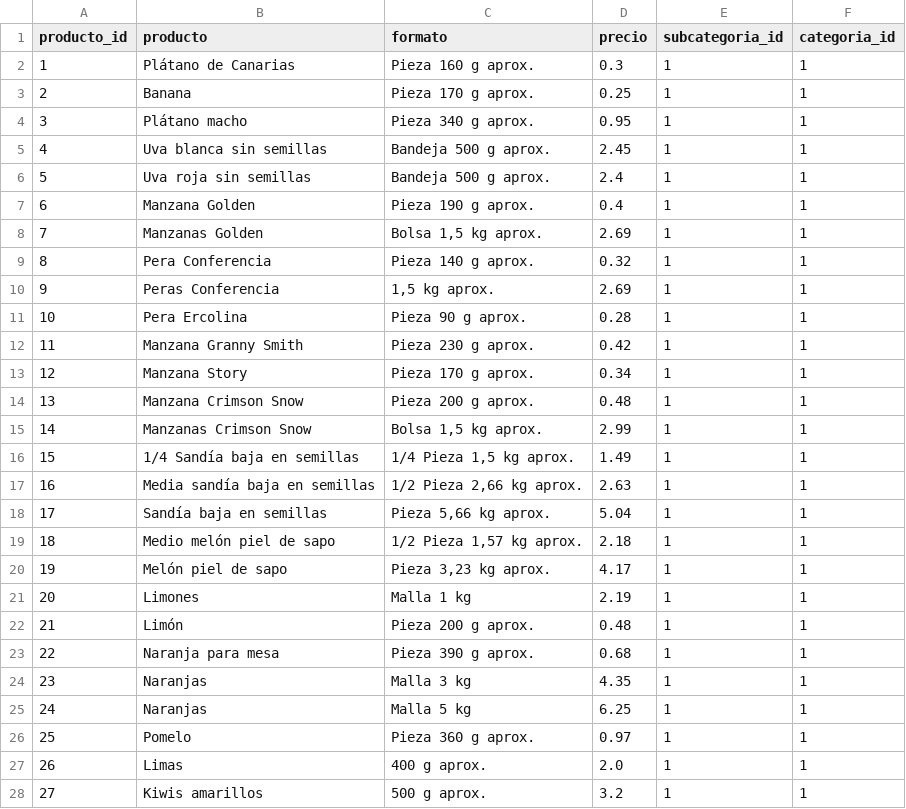
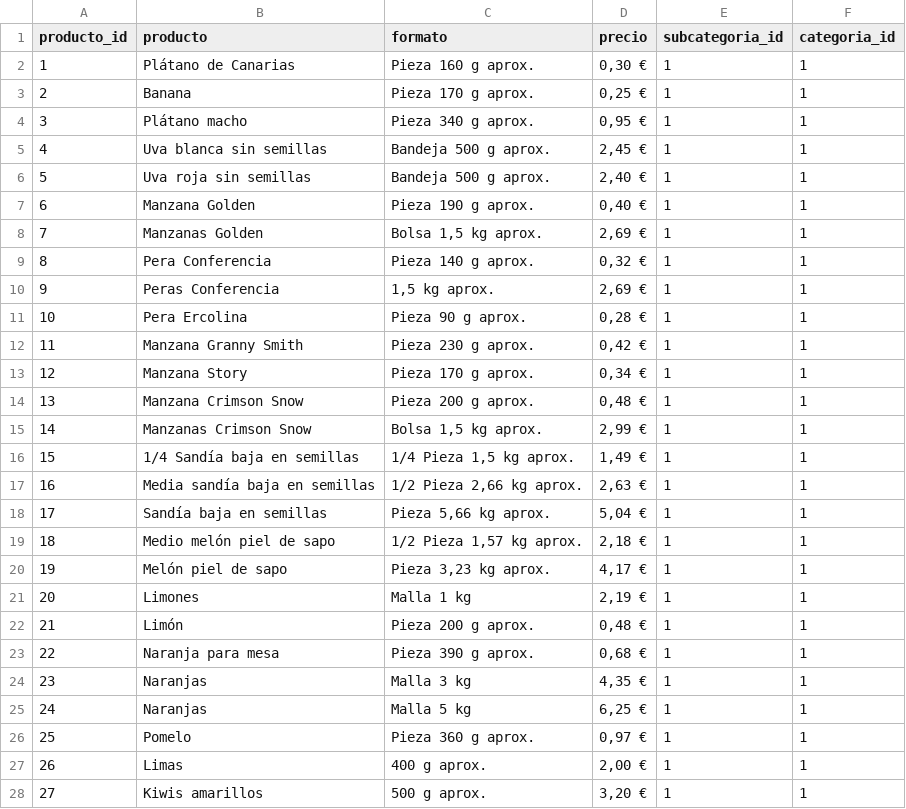
Before and after one commit to dapafer/auto_Pr-PSV, a CSV file: data/productos.csv, drawn as a sheet; only a part is shown; the diff covers the shown part only.

```diff
--- a/data/productos.csv
+++ b/data/productos.csv
@@ -1,28 +1,28 @@
 producto_id,producto,formato,precio,subcategoria_id,categoria_id
-1,Plátano de Canarias,Pieza 160 g aprox.,0.3,1,1
-2,Banana,Pieza 170 g aprox.,0.25,1,1
-3,Plátano macho,Pieza 340 g aprox.,0.95,1,1
-4,Uva blanca sin semillas,Bandeja 500 g aprox.,2.45,1,1
-5,Uva roja sin semillas,Bandeja 500 g aprox.,2.4,1,1
-6,Manzana Golden,Pieza 190 g aprox.,0.4,1,1
-7,Manzanas Golden,"Bolsa 1,5 kg aprox.",2.69,1,1
-8,Pera Conferencia,Pieza 140 g aprox.,0.32,1,1
-9,Peras Conferencia,"1,5 kg aprox.",2.69,1,1
-10,Pera Ercolina,Pieza 90 g aprox.,0.28,1,1
-11,Manzana Granny Smith,Pieza 230 g aprox.,0.42,1,1
-12,Manzana Story,Pieza 170 g aprox.,0.34,1,1
-13,Manzana Crimson Snow,Pieza 200 g aprox.,0.48,1,1
-14,Manzanas Crimson Snow,"Bolsa 1,5 kg aprox.",2.99,1,1
-15,1/4 Sandía baja en semillas,"1/4 Pieza 1,5 kg aprox.",1.49,1,1
-16,Media sandía baja en semillas,"1/2 Pieza 2,66 kg aprox.",2.63,1,1
-17,Sandía baja en semillas,"Pieza 5,66 kg aprox.",5.04,1,1
-18,Medio melón piel de sapo,"1/2 Pieza 1,57 kg aprox.",2.18,1,1
-19,Melón piel de sapo,"Pieza 3,23 kg aprox.",4.17,1,1
-20,Limones,Malla 1 kg,2.19,1,1
-21,Limón,Pieza 200 g aprox.,0.48,1,1
-22,Naranja para mesa,Pieza 390 g aprox.,0.68,1,1
-23,Naranjas,Malla 3 kg,4.35,1,1
-24,Naranjas,Malla 5 kg,6.25,1,1
-25,Pomelo,Pieza 360 g aprox.,0.97,1,1
-26,Limas,400 g aprox.,2.0,1,1
-27,Kiwis amarillos,500 g aprox.,3.2,1,1
+1,Plátano de Canarias,Pieza 160 g aprox.,"0,30 €",1,1
+2,Banana,Pieza 170 g aprox.,"0,25 €",1,1
+3,Plátano macho,Pieza 340 g aprox.,"0,95 €",1,1
+4,Uva blanca sin semillas,Bandeja 500 g aprox.,"2,45 €",1,1
+5,Uva roja sin semillas,Bandeja 500 g aprox.,"2,40 €",1,1
+6,Manzana Golden,Pieza 190 g aprox.,"0,40 €",1,1
+7,Manzanas Golden,"Bolsa 1,5 kg aprox.","2,69 €",1,1
+8,Pera Conferencia,Pieza 140 g aprox.,"0,32 €",1,1
+9,Peras Conferencia,"1,5 kg aprox.","2,69 €",1,1
+10,Pera Ercolina,Pieza 90 g aprox.,"0,28 €",1,1
+11,Manzana Granny Smith,Pieza 230 g aprox.,"0,42 €",1,1
+12,Manzana Story,Pieza 170 g aprox.,"0,34 €",1,1
+13,Manzana Crimson Snow,Pieza 200 g aprox.,"0,48 €",1,1
+14,Manzanas Crimson Snow,"Bolsa 1,5 kg aprox.","2,99 €",1,1
+15,1/4 Sandía baja en semillas,"1/4 Pieza 1,5 kg aprox.","1,49 €",1,1
+16,Media sandía baja en semillas,"1/2 Pieza 2,66 kg aprox.","2,63 €",1,1
+17,Sandía baja en semillas,"Pieza 5,66 kg aprox.","5,04 €",1,1
+18,Medio melón piel de sapo,"1/2 Pieza 1,57 kg aprox.","2,18 €",1,1
+19,Melón piel de sapo,"Pieza 3,23 kg aprox.","4,17 €",1,1
+20,Limones,Malla 1 kg,"2,19 €",1,1
+21,Limón,Pieza 200 g aprox.,"0,48 €",1,1
+22,Naranja para mesa,Pieza 390 g aprox.,"0,68 €",1,1
+23,Naranjas,Malla 3 kg,"4,35 €",1,1
+24,Naranjas,Malla 5 kg,"6,25 €",1,1
+25,Pomelo,Pieza 360 g aprox.,"0,97 €",1,1
+26,Limas,400 g aprox.,"2,00 €",1,1
+27,Kiwis amarillos,500 g aprox.,"3,20 €",1,1
```
Also changed, not shown: 148 edited cells elsewhere in this file, 5 other files.
